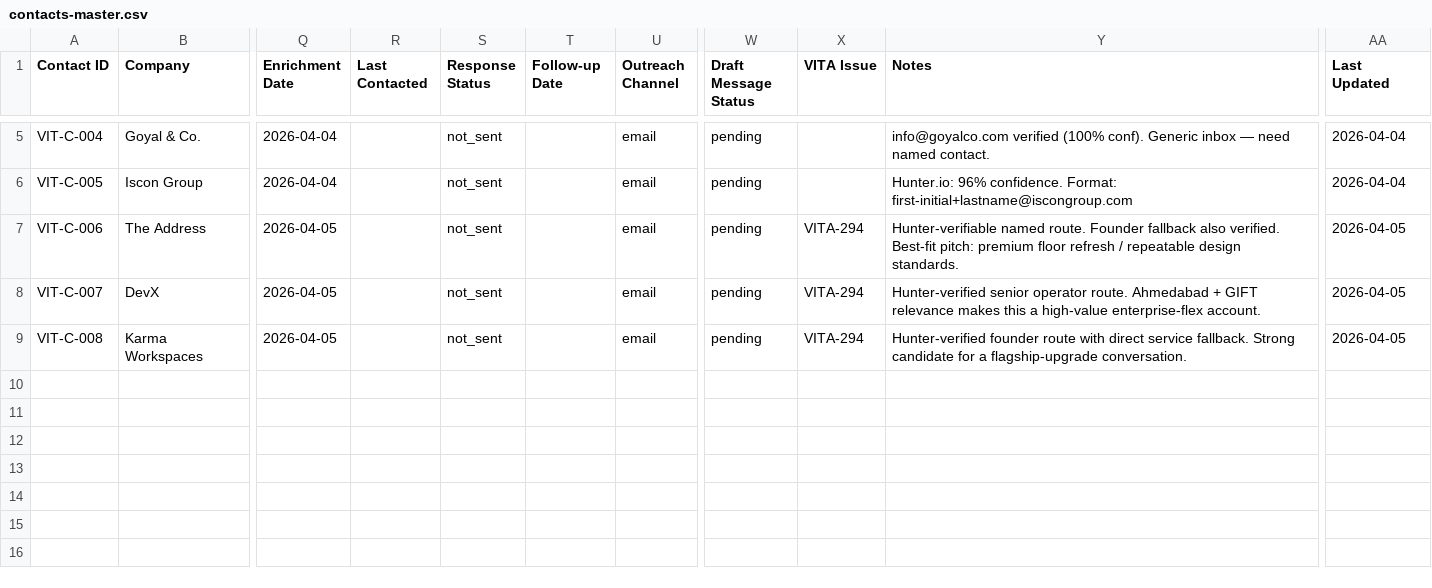
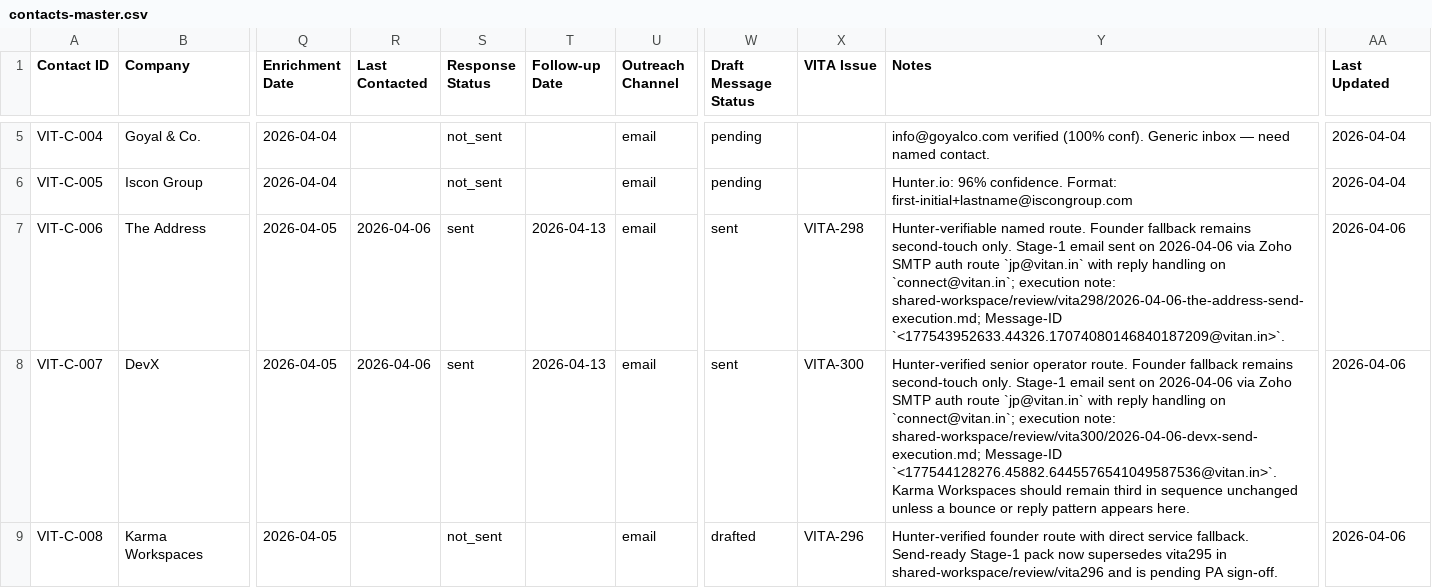
Before and after one commit to JagPat/Vitan-BrandBuilding, a CSV file: Business development/shared-workspace/contacts-master.csv, drawn as a sheet; only a part is shown, gaps mark what is left out; the diff names each change by its address in the sheet, - before the commit and + after, or states it on an @@ line.

Commit message:
VITA-300: execute DevX outreach
Co-Authored-By: Paperclip <noreply@paperclip.ing>

```diff
--- a/Business development/shared-workspace/contacts-master.csv
+++ b/Business development/shared-workspace/contacts-master.csv
-R7:R8 (Last Contacted): (empty)
+R7:R8 (Last Contacted): 2026-04-06
-S7:S8 (Response Status): not_sent
+S7:S8 (Response Status): sent
-T7:T8 (Follow-up Date): (empty)
+T7:T8 (Follow-up Date): 2026-04-13
-W7:W8 (Draft Message Status): pending
+W7:W8 (Draft Message Status): sent
-X7 (VITA Issue): VITA-294
+X7 (VITA Issue): VITA-298
-Y7 (Notes): …Founder fallback also verified. Best-fit pitch: premium floor refresh / repeatable design standards.
+Y7 (Notes): …Founder fallback remains second-touch only. Stage-1 email sent on 2026-04-06 via Zoho SMTP auth route `jp@vitan.in` with reply handling on `connect@vitan.in`; execution note: shared-workspace/review/vita298/2026-04-06-the-address-send-execution.md; Message-ID `<177543952633.44326.17074080146840187209@vitan.in>`.
-AA7:AA9 (Last Updated): 2026-04-05
+AA7:AA9 (Last Updated): 2026-04-06
-X8 (VITA Issue): VITA-294
+X8 (VITA Issue): VITA-300
-Y8 (Notes): …operator route. Ahmedabad + GIFT relevance makes this a high-value enterprise-flex account.
+Y8 (Notes): …operator route. Founder fallback remains second-touch only. Stage-1 email sent on 2026-04-06 via Zoho SMTP auth route `jp@vitan.in` with reply handling on `connect@vitan.in`; execution note: shared-workspace/review/vita300/2026-04-06-devx-send-execution.md; Message-ID `<177544128276.45882.6445576541049587536@vitan.in>`. Karma Workspaces should remain third in sequence unchanged unless a bounce or reply pattern appears here.
-W9 (Draft Message Status): pending
+W9 (Draft Message Status): drafted
-X9 (VITA Issue): VITA-294
+X9 (VITA Issue): VITA-296
-Y9 (Notes): …service fallback. Strong candidate for a flagship-upgrade conversation.
+Y9 (Notes): …service fallback. Send-ready Stage-1 pack now supersedes vita295 in shared-workspace/review/vita296 and is pending PA sign-off.
```
Also changed, not shown: 11 other files.
